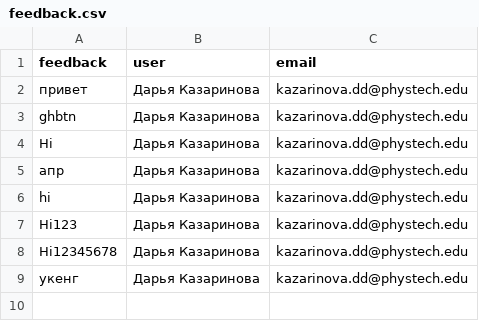
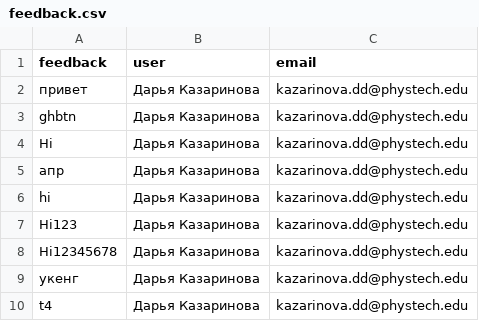
Before and after one commit to DaryaKazarinova/pythonproject2, a CSV file: data/feedback.csv, drawn as a sheet.

```diff
--- a/data/feedback.csv
+++ b/data/feedback.csv
@@ -9 +9,2 @@ Hi12345678;Дарья Казаринова;kazarinova.dd@phystech.edu
 укенг;Дарья Казаринова;kazarinova.dd@phystech.edu
+t4;Дарья Казаринова;kazarinova.dd@phystech.edu
```
Also changed, not shown: data/users.csv, 1 other file.
